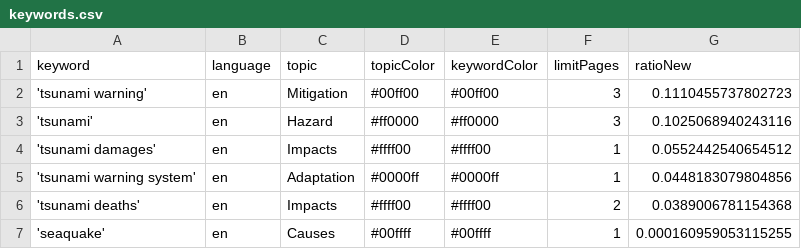
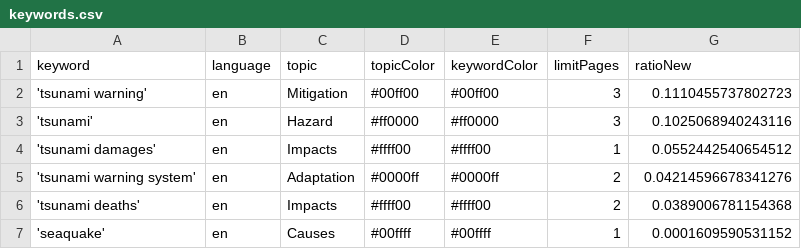
Before and after one commit to tg-news/TsunamiIsComing, a CSV file: keywords.csv, drawn as a sheet.

Commit message:
Commit from GitHub Actions (harvest:0.0)

```diff
--- a/keywords.csv
+++ b/keywords.csv
@@ -4,4 +4,4 @@ keyword,language,topic,topicColor,keywordColor,limitPages,ratioNew
 'tsunami damages',en,Impacts,#ffff00,#ffff00,1,0.0552442540654512
-'tsunami warning system',en,Adaptation,#0000ff,#0000ff,1,0.0448183079804856
+'tsunami warning system',en,Adaptation,#0000ff,#0000ff,2,0.04214596678341276
 'tsunami deaths',en,Impacts,#ffff00,#ffff00,2,0.0389006781154368
-'seaquake',en,Causes,#00ffff,#00ffff,1,0.000160959053115255
+'seaquake',en,Causes,#00ffff,#00ffff,1,0.0001609590531152
```
